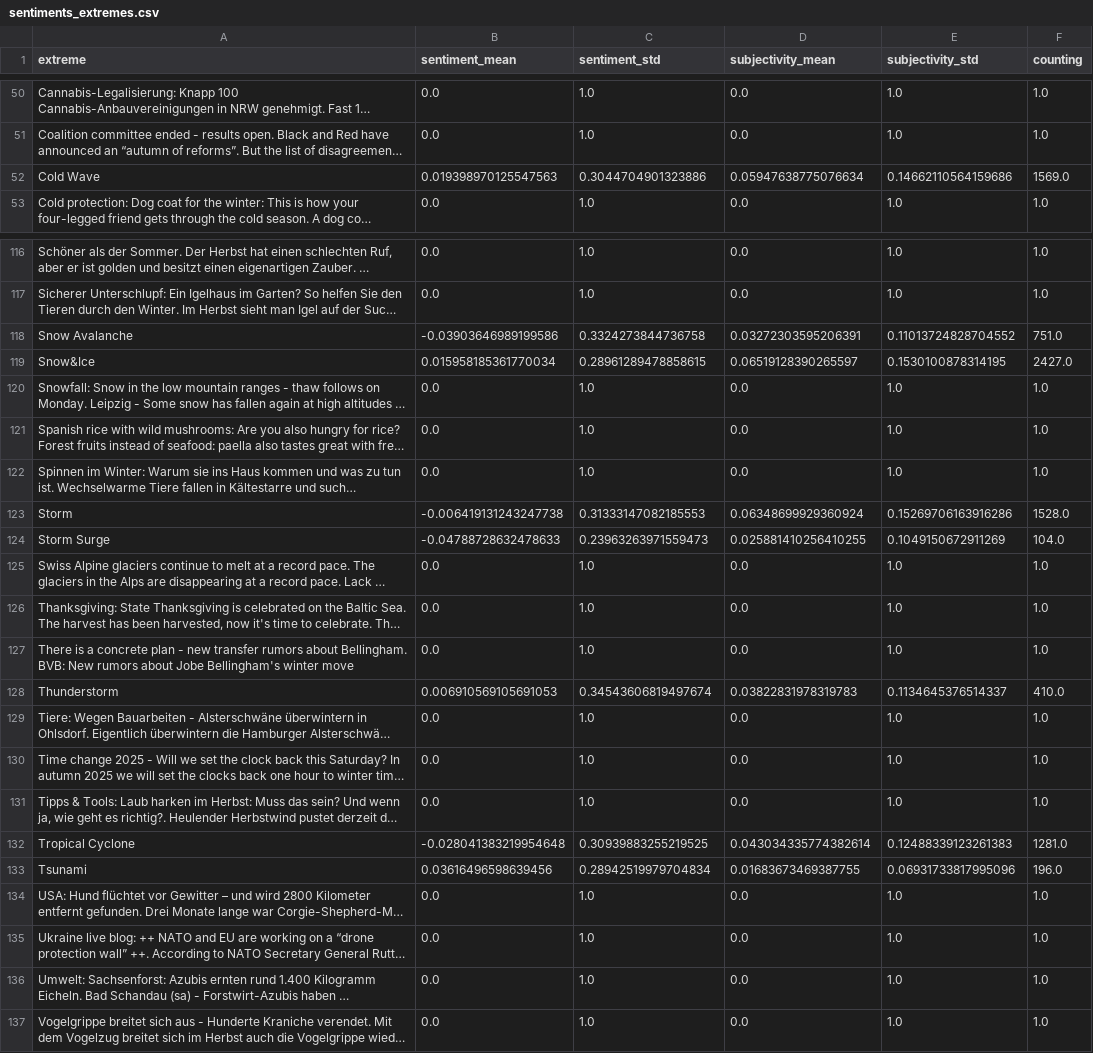
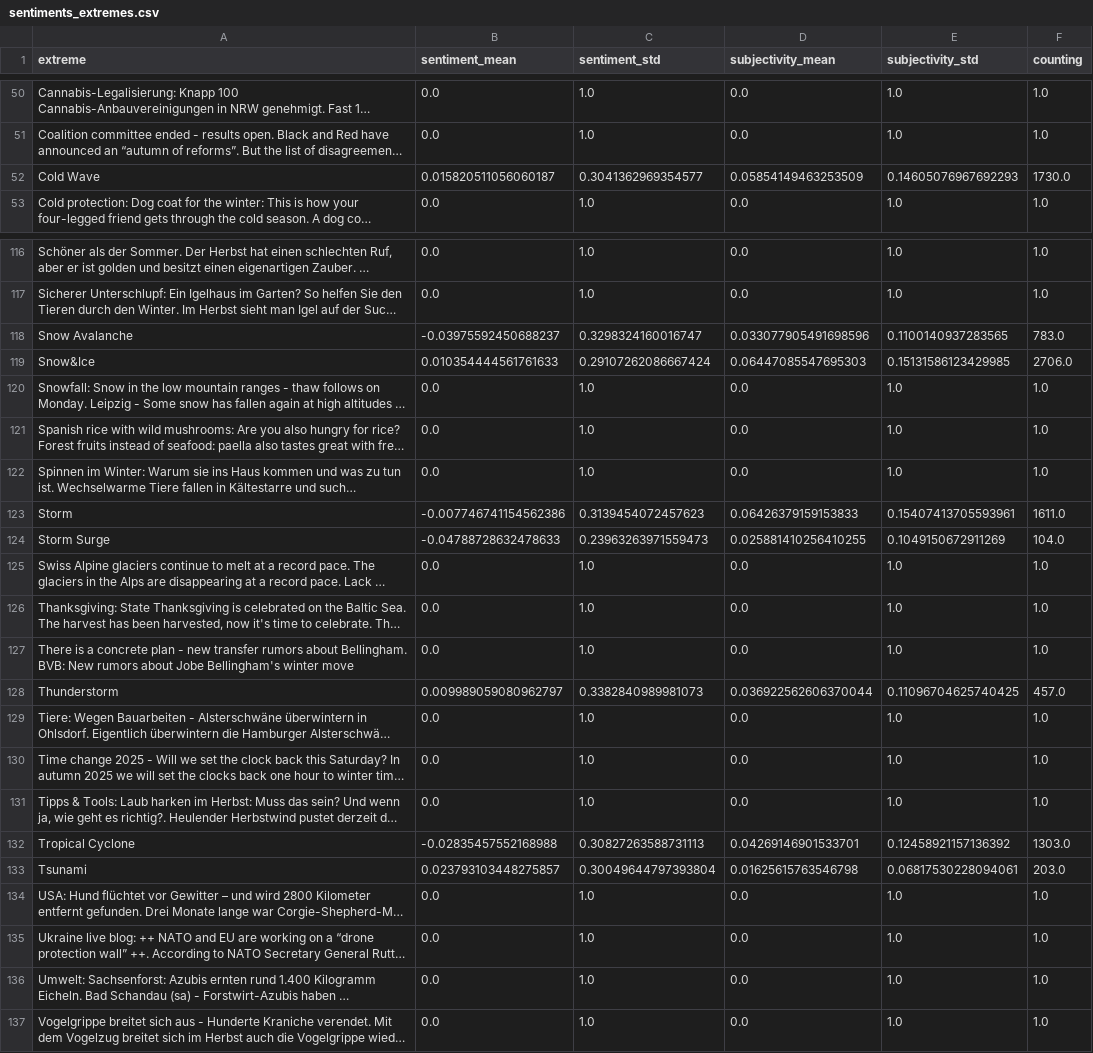
Before and after one commit to ms2329-news/collectionIsComing, a CSV file: csv/sentiments_extremes.csv, drawn as a sheet; only a part is shown, gaps mark what is left out; long unchanged cells end in …; the diff covers the shown part only; the diff names each change by its address in the sheet, - before the commit and + after, or states it on an @@ line.

```diff
--- a/csv/sentiments_extremes.csv
+++ b/csv/sentiments_extremes.csv
-B52 (sentiment_mean): 0.019398970125547563
+B52 (sentiment_mean): 0.015820511056060187
-C52 (sentiment_std): 0.3044704901323886
+C52 (sentiment_std): 0.3041362969354577
-D52 (subjectivity_mean): 0.05947638775076634
+D52 (subjectivity_mean): 0.05854149463253509
-E52 (subjectivity_std): 0.14662110564159686
+E52 (subjectivity_std): 0.14605076967692293
-F52 (counting): 1569.0
+F52 (counting): 1730.0
-B118 (sentiment_mean): -0.03903646989199586
+B118 (sentiment_mean): -0.03975592450688237
-C118 (sentiment_std): 0.3324273844736758
+C118 (sentiment_std): 0.3298324160016747
-D118 (subjectivity_mean): 0.03272303595206391
+D118 (subjectivity_mean): 0.033077905491698596
-E118 (subjectivity_std): 0.11013724828704552
+E118 (subjectivity_std): 0.1100140937283565
-F118 (counting): 751.0
+F118 (counting): 783.0
-B119 (sentiment_mean): 0.015958185361770034
+B119 (sentiment_mean): 0.010354444561761633
-C119 (sentiment_std): 0.28961289478858615
+C119 (sentiment_std): 0.29107262086667424
-D119 (subjectivity_mean): 0.06519128390265597
+D119 (subjectivity_mean): 0.06447085547695303
-E119 (subjectivity_std): 0.1530100878314195
+E119 (subjectivity_std): 0.15131586123429985
-F119 (counting): 2427.0
+F119 (counting): 2706.0
-B123 (sentiment_mean): -0.006419131243247738
+B123 (sentiment_mean): -0.007746741154562386
-C123 (sentiment_std): 0.31333147082185553
+C123 (sentiment_std): 0.3139454072457623
-D123 (subjectivity_mean): 0.06348699929360924
+D123 (subjectivity_mean): 0.06426379159153833
-E123 (subjectivity_std): 0.15269706163916286
+E123 (subjectivity_std): 0.15407413705593961
-F123 (counting): 1528.0
+F123 (counting): 1611.0
-B128 (sentiment_mean): 0.006910569105691053
+B128 (sentiment_mean): 0.009989059080962797
-C128 (sentiment_std): 0.34543606819497674
+C128 (sentiment_std): 0.3382840989981073
-D128 (subjectivity_mean): 0.03822831978319783
+D128 (subjectivity_mean): 0.036922562606370044
-E128 (subjectivity_std): 0.1134645376514337
+E128 (subjectivity_std): 0.11096704625740425
-F128 (counting): 410.0
+F128 (counting): 457.0
-B132 (sentiment_mean): -0.028041383219954648
+B132 (sentiment_mean): -0.02835457552168988
-C132 (sentiment_std): 0.30939883255219525
+C132 (sentiment_std): 0.30827263588731113
-D132 (subjectivity_mean): 0.043034335774382614
+D132 (subjectivity_mean): 0.04269146901533701
-E132 (subjectivity_std): 0.12488339123261383
+E132 (subjectivity_std): 0.12458921157136392
-F132 (counting): 1281.0
+F132 (counting): 1303.0
-B133 (sentiment_mean): 0.03616496598639456
+B133 (sentiment_mean): 0.023793103448275857
-C133 (sentiment_std): 0.28942519979704834
+C133 (sentiment_std): 0.30049644797393804
-D133 (subjectivity_mean): 0.01683673469387755
+D133 (subjectivity_mean): 0.01625615763546798
-E133 (subjectivity_std): 0.06931733817995096
+E133 (subjectivity_std): 0.06817530228094061
-F133 (counting): 196.0
+F133 (counting): 203.0
```
Also changed, not shown: 50 edited cells elsewhere in this file, csv/sentiments_days.csv, csv/sentiments_domains.csv, 7 other files.
